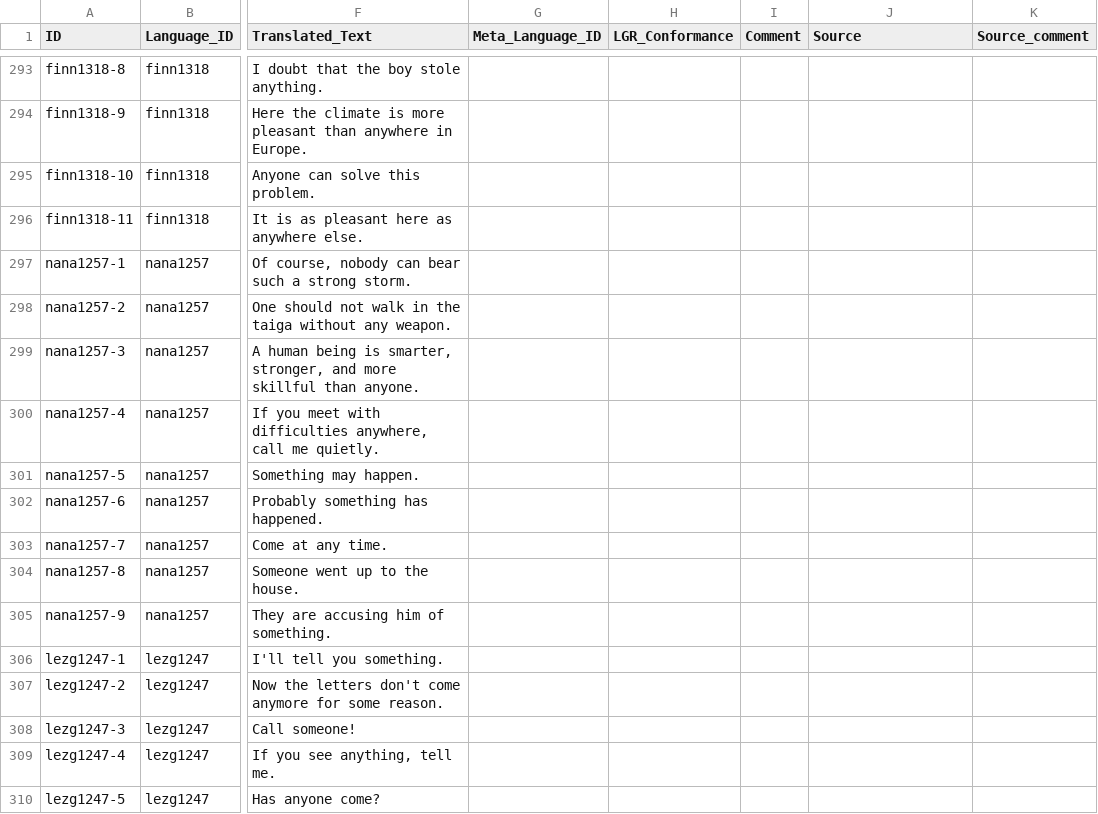
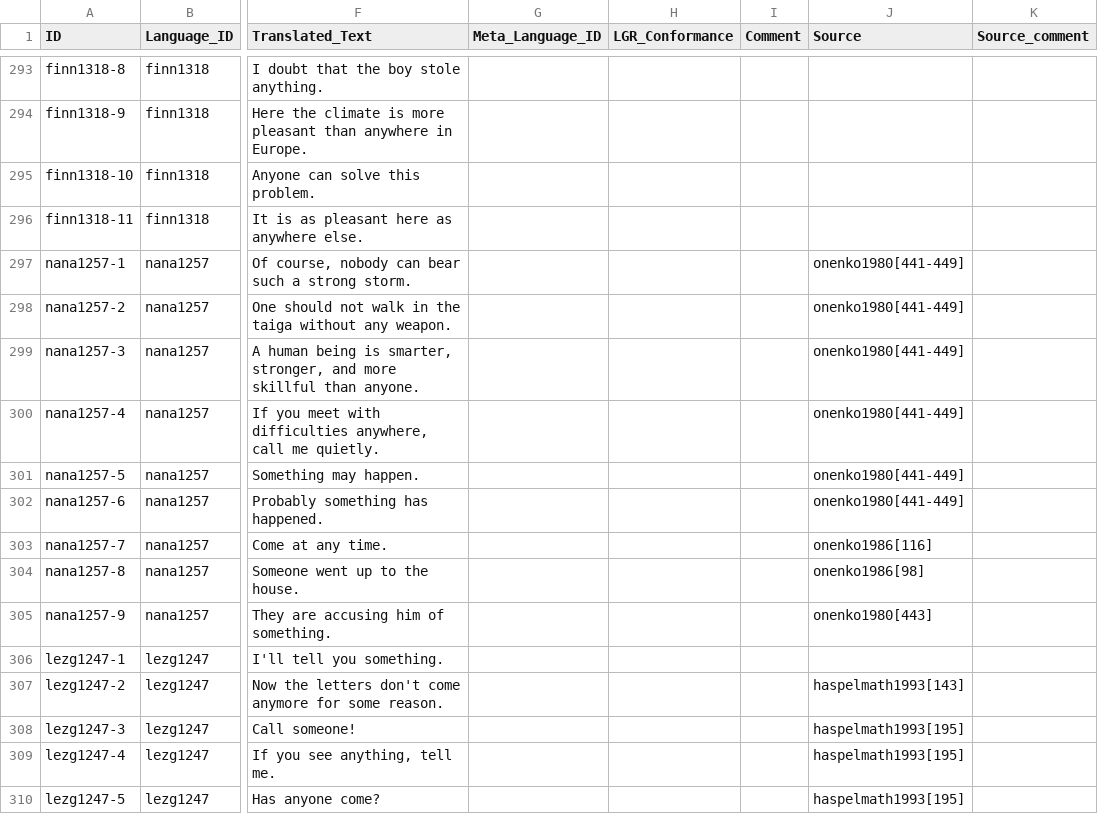
Before and after one commit to cldf-datasets/haspelmathindefpro, a CSV file: cldf/examples.csv, drawn as a sheet; only a part is shown, gaps mark what is left out; the diff covers the shown part only; the diff names each change by its address in the sheet, - before the commit and + after, or states it on an @@ line.

```diff
--- a/cldf/examples.csv
+++ b/cldf/examples.csv
-J297:J302 (Source): (empty)
+J297:J302 (Source): onenko1980[441-449]
-J303 (Source): (empty)
+J303 (Source): onenko1986[116]
-J304 (Source): (empty)
+J304 (Source): onenko1986[98]
-J305 (Source): (empty)
+J305 (Source): onenko1980[443]
-J307 (Source): (empty)
+J307 (Source): haspelmath1993[143]
-J308:J310 (Source): (empty)
+J308:J310 (Source): haspelmath1993[195]
```
Also changed, not shown: 107 edited cells elsewhere in this file, 2 other files.
